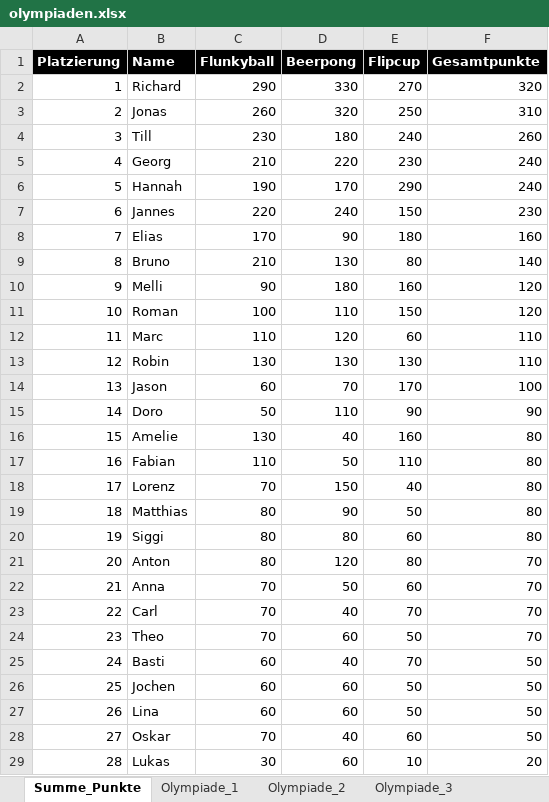
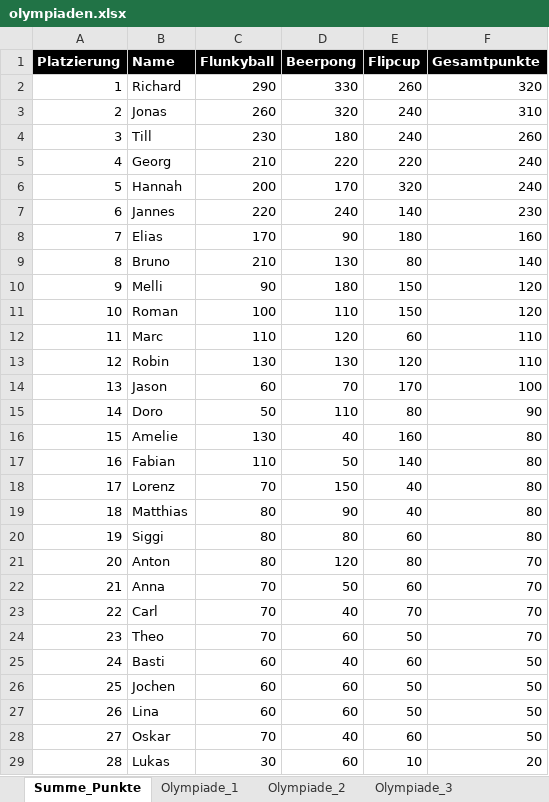
Before and after one commit to Terrepus/Trinkspiel-Olympiade, an Excel workbook: auswertungen/olympiaden.xlsx, sheet Summe_Punkte, drawn as a sheet; only a part is shown; values as stored, in another font and other column widths than the file's, no borders; charts and pictures not drawn; the diff names each change by its address in the sheet, - before the commit and + after, or states it on an @@ line.

```diff
--- a/auswertungen/olympiaden.xlsx (sheet Summe_Punkte)
+++ b/auswertungen/olympiaden.xlsx (sheet Summe_Punkte)
-E2 (Flipcup): 270
+E2 (Flipcup): 260
-E3 (Flipcup): 250
+E3 (Flipcup): 240
-E5 (Flipcup): 230
+E5 (Flipcup): 220
-C6 (Flunkyball): 190
+C6 (Flunkyball): 200
-E6 (Flipcup): 290
+E6 (Flipcup): 320
-E7 (Flipcup): 150
+E7 (Flipcup): 140
-E10 (Flipcup): 160
+E10 (Flipcup): 150
-E13 (Flipcup): 130
+E13 (Flipcup): 120
-E15 (Flipcup): 90
+E15 (Flipcup): 80
-E17 (Flipcup): 110
+E17 (Flipcup): 140
-E19 (Flipcup): 50
+E19 (Flipcup): 40
-E25 (Flipcup): 70
+E25 (Flipcup): 60
```
Also changed, not shown: sheet Database, sheet Medaillen, sheet Durchschnitt, other sheet tabs, formulas that keep their value, charts or pictures.
